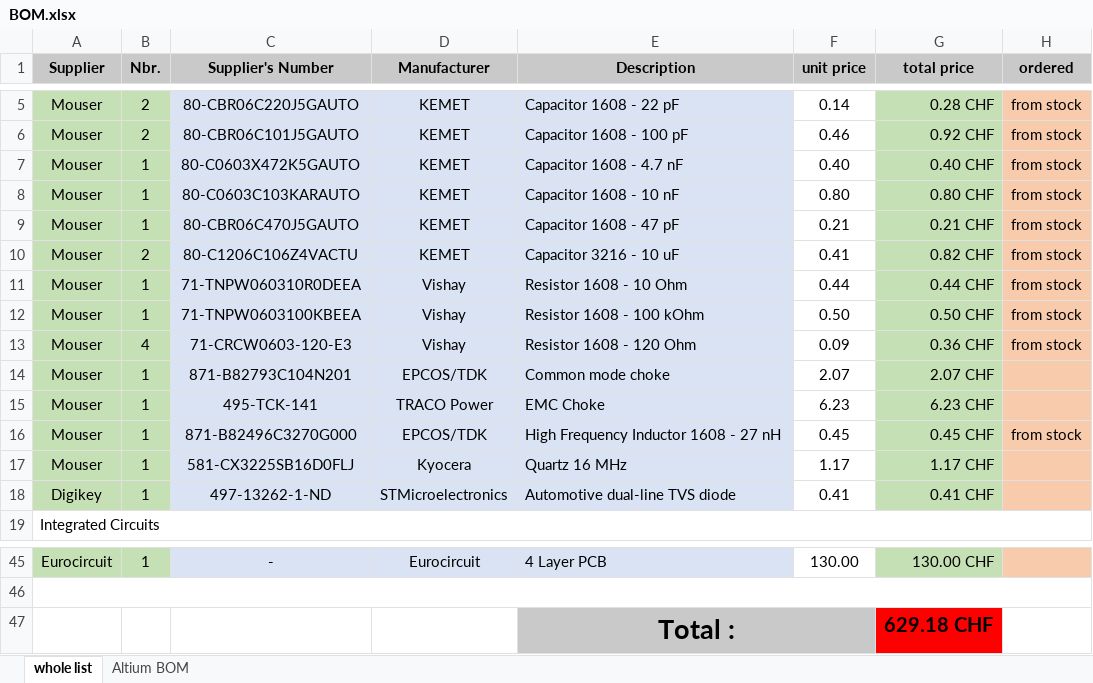
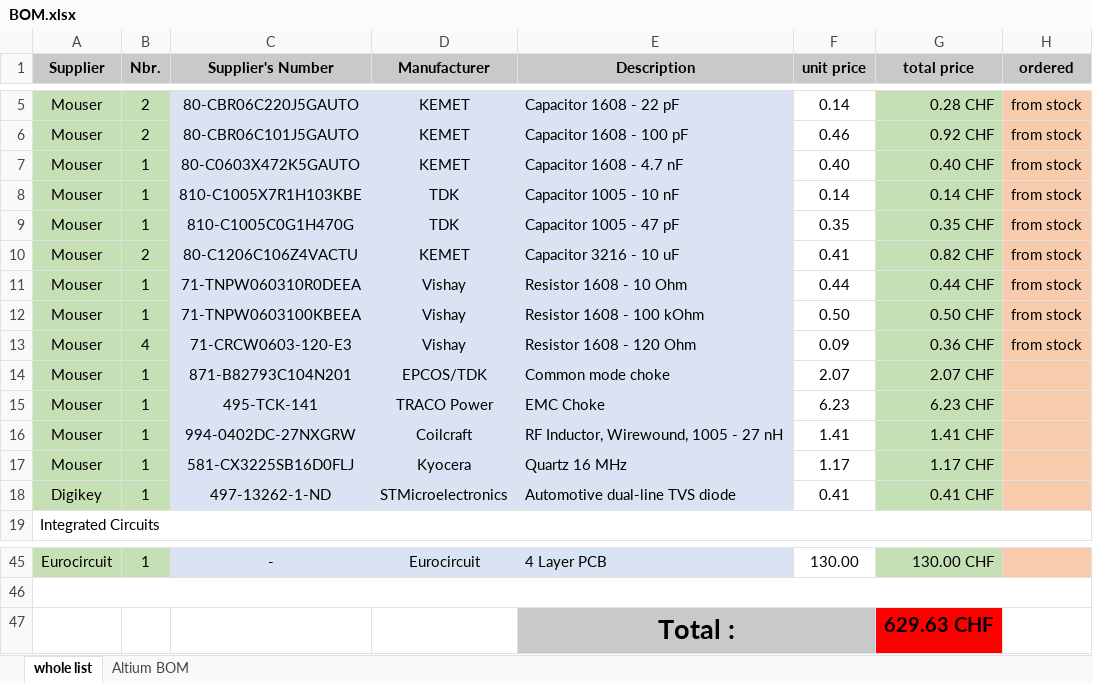
Before and after one commit to svankappel/Telemtetry-for-the-Formula-Student, an Excel workbook: Hardware/BOM/BOM.xlsx, sheet whole list, drawn as a sheet; only a part is shown, gaps mark what is left out; values as stored, in another font and other column widths than the file's, no borders; removed rows and columns are numbered as before the commit, all else as after; the diff names each change by its address in the sheet, - before the commit and + after, or states it on an @@ line.

Commit message:
BOM update (inductore wirewound + RF in 1005)

```diff
--- a/Hardware/BOM/BOM.xlsx (sheet whole list)
+++ b/Hardware/BOM/BOM.xlsx (sheet whole list)
-C8 (Supplier's Number): 80-C0603C103KARAUTO
+C8 (Supplier's Number): 810-C1005X7R1H103KBE
-D8:D9 (Manufacturer): KEMET
+D8:D9 (Manufacturer): TDK
-E8 (Description): Capacitor 1608 - 10 nF
+E8 (Description): Capacitor 1005 - 10 nF
-F8 (unit price): 0.80
+F8 (unit price): 0.14
-G8 (total price): 0.80 CHF
+G8 (total price): 0.14 CHF
-C9 (Supplier's Number): 80-CBR06C470J5GAUTO
+C9 (Supplier's Number): 810-C1005C0G1H470G
-E9 (Description): Capacitor 1608 - 47 pF
+E9 (Description): Capacitor 1005 - 47 pF
-F9 (unit price): 0.21
+F9 (unit price): 0.35
-G9 (total price): 0.21 CHF
+G9 (total price): 0.35 CHF
-row 16: Mouser | 1 | 871-B82496C3270G000 | EPCOS/TDK | High Frequency Inductor 1608 - 27 nH | 0.45 | 0.45 CHF | from stock
+row 16: Mouser | 1 | 994-0402DC-27NXGRW | Coilcraft | RF Inductor, Wirewound, 1005 - 27 nH | 1.41 | 1.41 CHF
-G47 (total price): 629.18 CHF
+G47 (total price): 629.63 CHF
```
Also changed, not shown: Hardware/BOM/Orders.xlsx.
